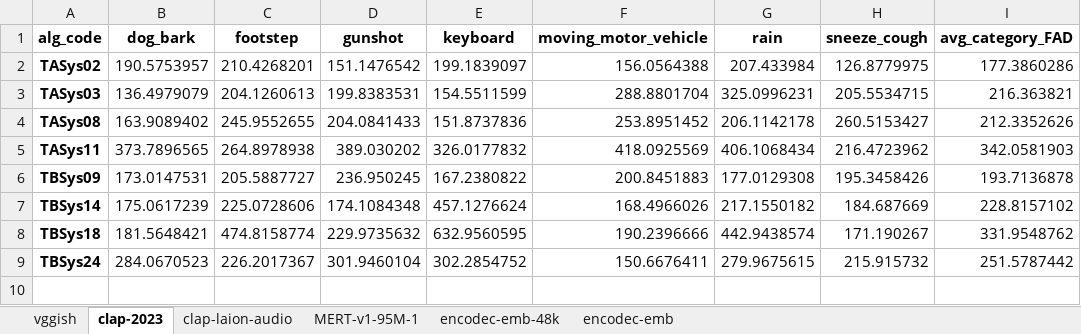
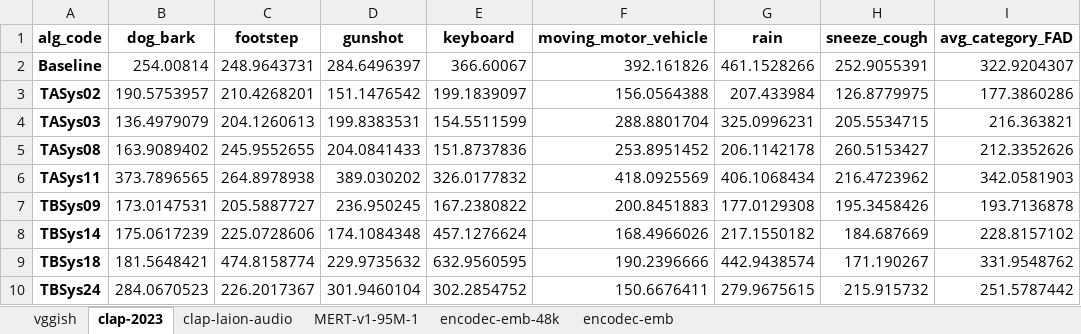
Before and after one commit to mathieulagrange/dcaseFadEmbedding, an Excel workbook: excel_files/fadScores.xlsx, sheet clap-2023, drawn as a sheet; values as stored, in another font and other column widths than the file's, no borders; the diff names each change by its address in the sheet, - before the commit and + after, or states it on an @@ line.

Commit message:
add baseline to calculation

```diff
--- a/excel_files/fadScores.xlsx (sheet clap-2023)
+++ b/excel_files/fadScores.xlsx (sheet clap-2023)
+row 2: Baseline | 254.00814 | 248.9643731 | 284.6496397 | 366.60067 | 392.161826 | 461.1528266 | 252.9055391 | 322.9204307
```
Also changed, not shown: sheet vggish, sheet MERT-v1-95M-1, sheet encodec-emb, sheet encodec-emb-48k, sheet clap-laion-audio, excel_files/correlation.xlsx, excel_files/perceptualEval.xlsx, 7 other files.
